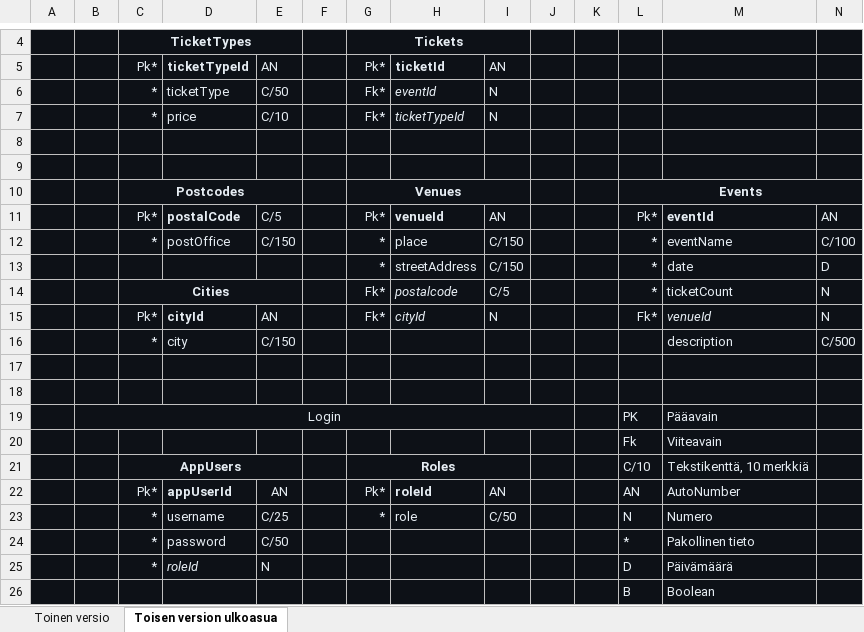
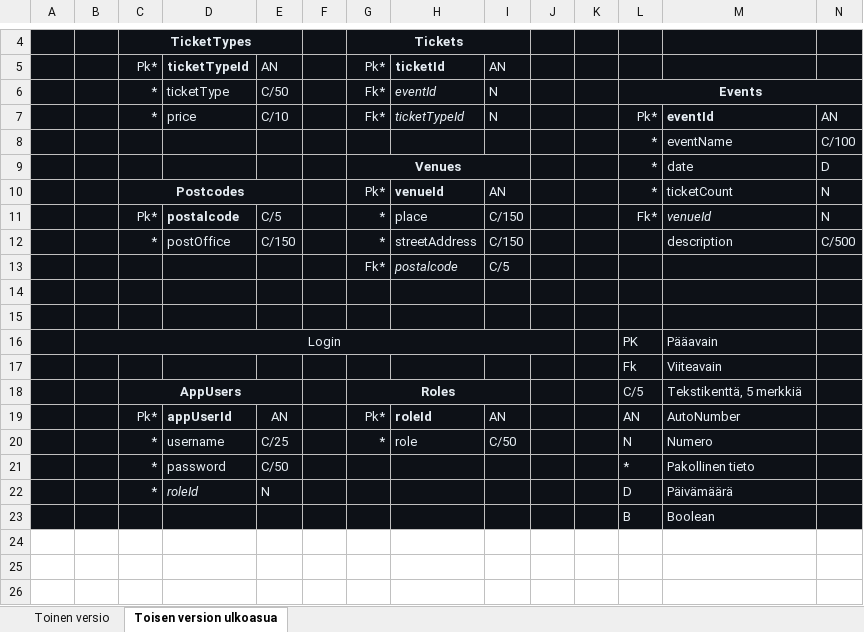
Before and after one commit to NicklasHH/TicketGuru, an Excel workbook: Tietokannan suunnittelu.xlsx, sheet Toisen version ulkoasua, drawn as a sheet; only a part is shown, gaps mark what is left out; values as stored, in another font and other column widths than the file's, no borders; charts and pictures not drawn; removed rows and columns are numbered as before the commit, all else as after; the diff names each change by its address in the sheet, - before the commit and + after, or states it on an @@ line.

Commit message:
Poistettu cities ja tehty siitä muutokset

```diff
--- a/Tietokannan suunnittelu.xlsx (sheet Toisen version ulkoasua)
+++ b/Tietokannan suunnittelu.xlsx (sheet Toisen version ulkoasua)
-L6: (empty)
+L6: Events
+L6:N6 merged
-L7: (empty)
+L7: Pk*
-M7: (empty)
+M7: eventId
-N7: (empty)
+N7: AN
-row 8: (empty)
+row 8:  |  |  |  |  |  |  |  |  |  |  | * | eventName | C/100
-row 9: (empty)
+row 9:  |  |  |  |  |  | Venues |  |  |  |  | * | date | D
+G9:I9 merged
-row 10:  |  | Postcodes |  |  |  | Venues |  |  |  |  | Events
-row 11:  |  | Pk* | postalCode | C/5 |  | Pk* | venueId | AN |  |  | Pk* | eventId | AN
+row 10:  |  | Postcodes |  |  |  | Pk* | venueId | AN |  |  | * | ticketCount | N
+row 11:  |  | Pk* | postalcode | C/5 |  | * | place | C/150 |  |  | Fk* | venueId | N
-H12: place
+H12: streetAddress
-L12: *
+L12: (empty)
-M12: eventName
+M12: description
-N12: C/100
+N12: C/500
-row 13:  |  |  |  |  |  | * | streetAddress | C/150 |  |  | * | date | D
-row 14:  |  | Cities |  |  |  | Fk* | postalcode | C/5 |  |  | * | ticketCount | N
-row 15:  |  | Pk* | cityId | AN |  | Fk* | cityId | N |  |  | Fk* | venueId | N
-row 16:  |  | * | city | C/150 |  |  |  |  |  |  |  | description | C/500
+row 13:  |  |  |  |  |  | Fk* | postalcode | C/5
-L18: C/10
+L18: C/5
-M18: Tekstikenttä, 10 merkkiä
+M18: Tekstikenttä, 5 merkkiä
```
Also changed, not shown: sheet Toinen versio, charts or pictures, 4 other files.
